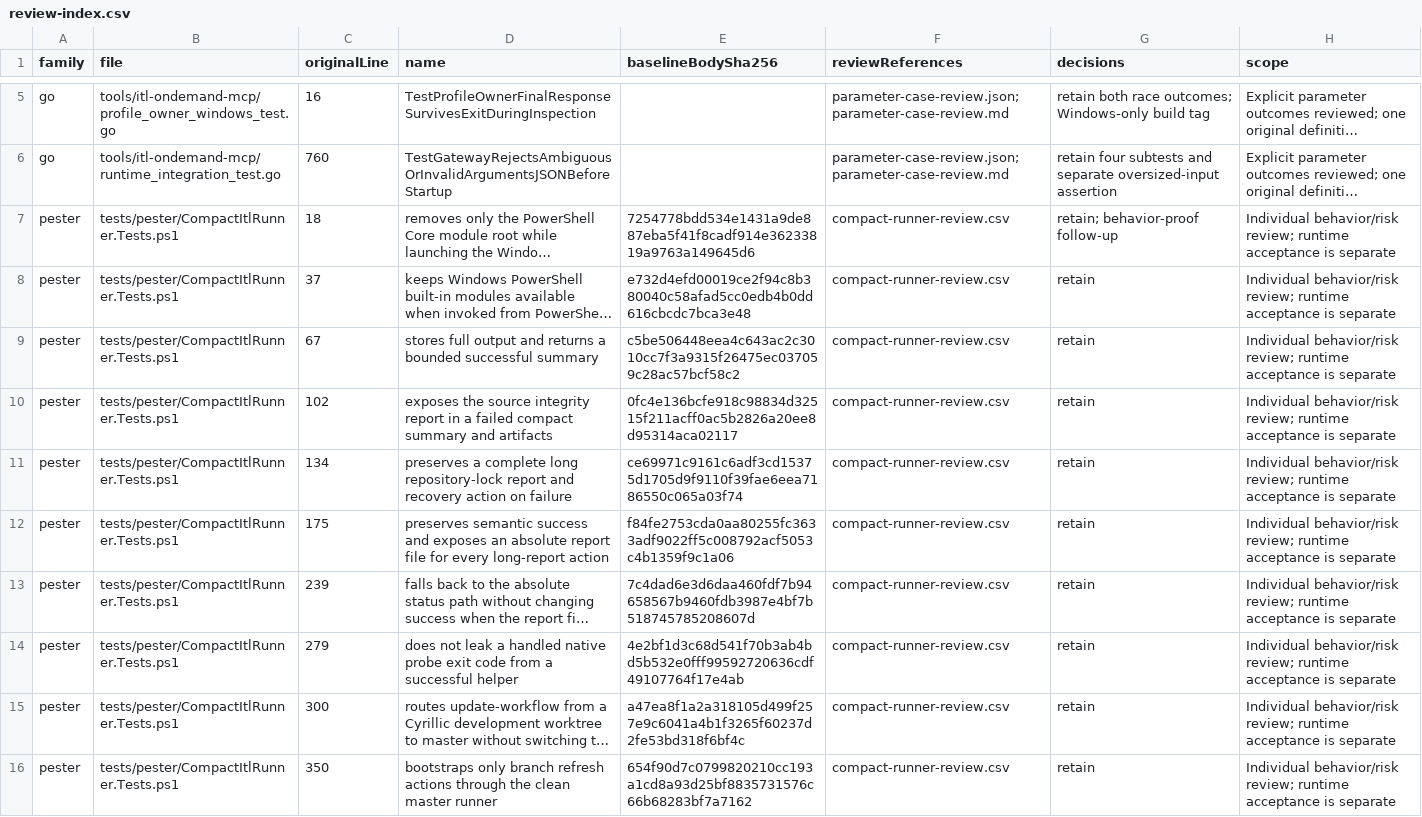
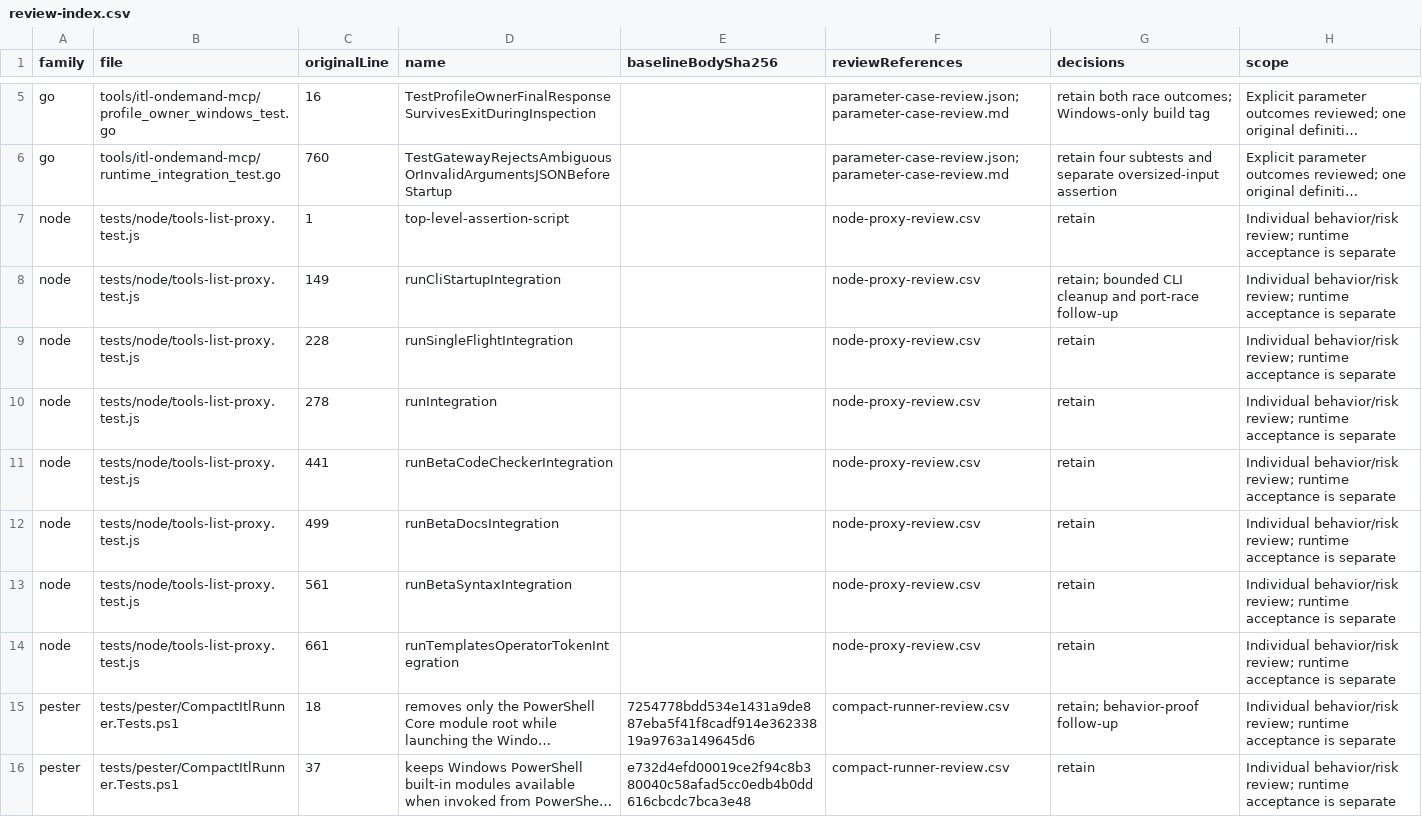
Before and after one commit to xmentosx/1c-agent-workflow, a CSV file: openspec/changes/redesign-source-delivery/evidence/review-index.csv, drawn as a sheet; only a part is shown, gaps mark what is left out; the shorter side is filled out with more unchanged rows; long unchanged cells end in …; the diff names each change by its address in the sheet, - before the commit and + after, or states it on an @@ line.

```diff
--- a/openspec/changes/redesign-source-delivery/evidence/review-index.csv
+++ b/openspec/changes/redesign-source-delivery/evidence/review-index.csv
+row 7: node | tests/node/tools-list-proxy.test.js | 1 | top-level-assertion-script |  | node-proxy-review.csv | retain | Individual behavior/risk review; runtime acceptance is separate
+row 8: node | tests/node/tools-list-proxy.test.js | 149 | runCliStartupIntegration |  | node-proxy-review.csv | retain; bounded CLI cleanup and port-race follow-up | Individual behavior/risk review; runtime acceptance is separate
+row 9: node | tests/node/tools-list-proxy.test.js | 228 | runSingleFlightIntegration |  | node-proxy-review.csv | retain | Individual behavior/risk review; runtime acceptance is separate
+row 10: node | tests/node/tools-list-proxy.test.js | 278 | runIntegration |  | node-proxy-review.csv | retain | Individual behavior/risk review; runtime acceptance is separate
+row 11: node | tests/node/tools-list-proxy.test.js | 441 | runBetaCodeCheckerIntegration |  | node-proxy-review.csv | retain | Individual behavior/risk review; runtime acceptance is separate
+row 12: node | tests/node/tools-list-proxy.test.js | 499 | runBetaDocsIntegration |  | node-proxy-review.csv | retain | Individual behavior/risk review; runtime acceptance is separate
+row 13: node | tests/node/tools-list-proxy.test.js | 561 | runBetaSyntaxIntegration |  | node-proxy-review.csv | retain | Individual behavior/risk review; runtime acceptance is separate
+row 14: node | tests/node/tools-list-proxy.test.js | 661 | runTemplatesOperatorTokenIntegration |  | node-proxy-review.csv | retain | Individual behavior/risk review; runtime acceptance is separate
```
Also changed, not shown: 19 other files.
